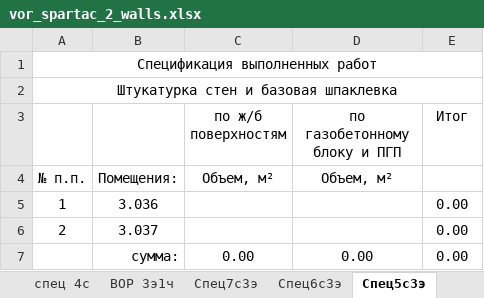
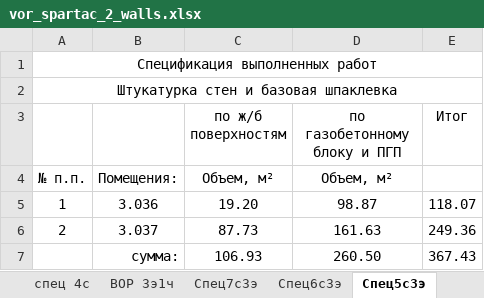
Before and after one commit to Ankkord/projects_schools-school_1-, an Excel workbook: school_2/vor_spartac_2_walls.xlsx, sheet Спец5с3э, drawn as a sheet; values as stored, in another font and other column widths than the file's, no borders; removed rows and columns are numbered as before the commit, all else as after; the diff names each change by its address in the sheet, - before the commit and + after, or states it on an @@ line.

```diff
--- a/school_2/vor_spartac_2_walls.xlsx (sheet Спец5с3э)
+++ b/school_2/vor_spartac_2_walls.xlsx (sheet Спец5с3э)
-C5 (по ж/б поверхностям): (empty)
+C5 (по ж/б поверхностям): 19.20
-D5 (по газобетонному блоку и ПГП): (empty)
+D5 (по газобетонному блоку и ПГП): 98.87
-E5 (Итог): 0.00
+E5 (Итог): 118.07
-C6 (по ж/б поверхностям): (empty)
+C6 (по ж/б поверхностям): 87.73
-D6 (по газобетонному блоку и ПГП): (empty)
+D6 (по газобетонному блоку и ПГП): 161.63
-E6 (Итог): 0.00
+E6 (Итог): 249.36
-row 7:  | сумма: | 0.00 | 0.00 | 0.00
+row 7:  | сумма: | 106.93 | 260.50 | 367.43
```
Also changed, not shown: sheet Спец7с3э, sheet Спец4с3э, sheet Спец6с3э, sheet ВОР 3э1ч, 3 other files.
